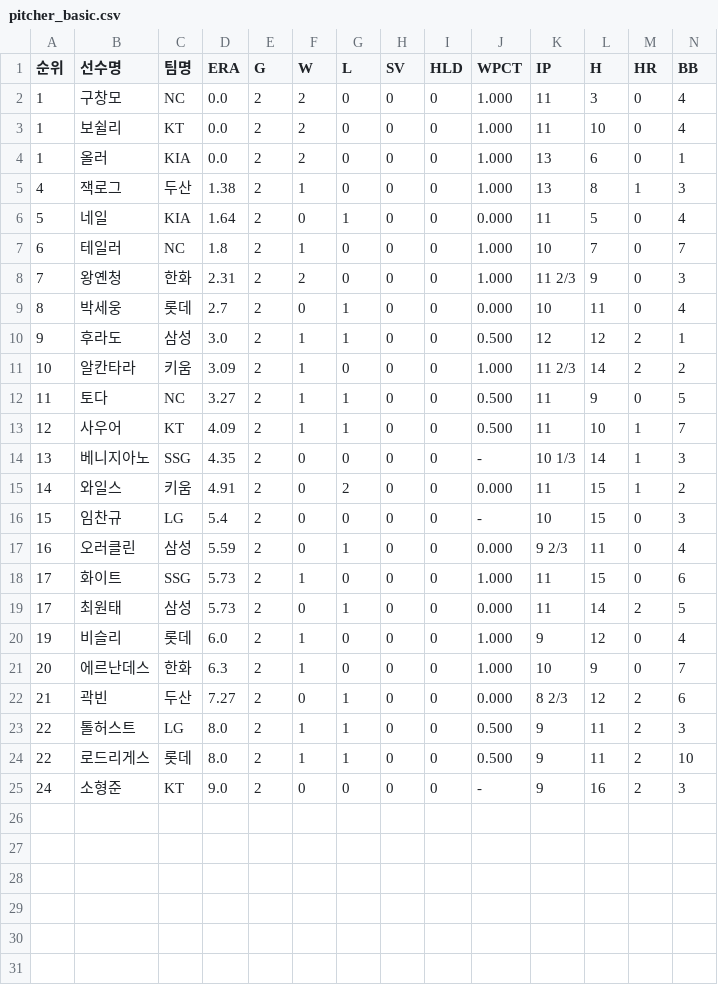
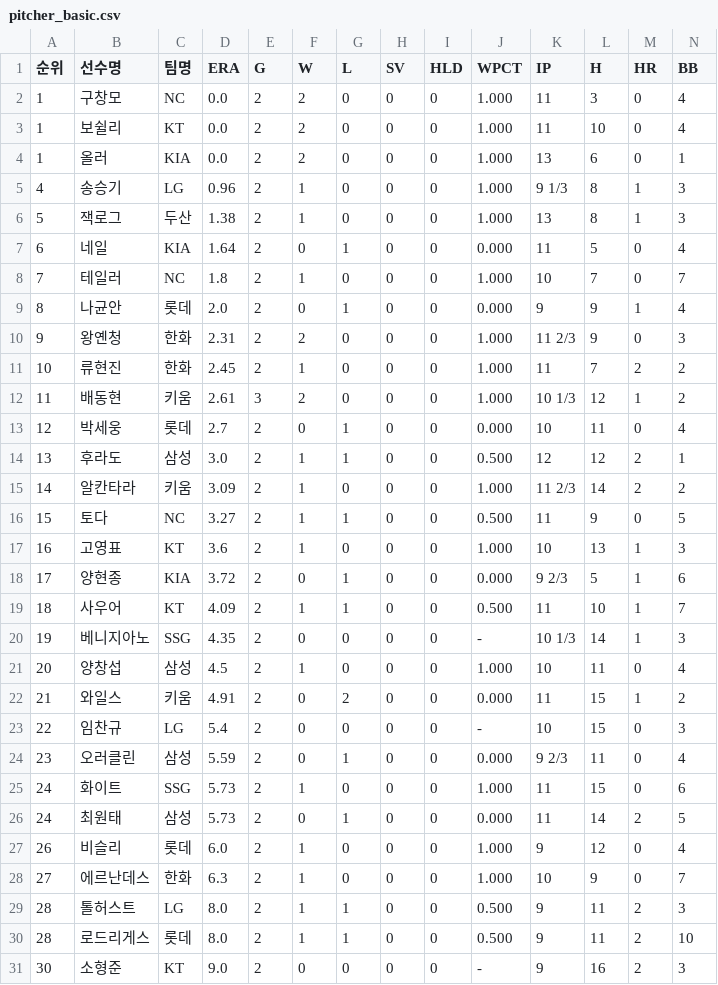
Before and after one commit to yruserious/kbo-fangraphs, a CSV file: data_raw/2026_kbo_official/pitcher_basic.csv, drawn as a sheet; only a part is shown; removed rows and columns are numbered as before the commit, all else as after; rows hold the shown columns only; the diff names each change by its address in the sheet, - before the commit and + after, or states it on an @@ line.

```diff
--- a/data_raw/2026_kbo_official/pitcher_basic.csv
+++ b/data_raw/2026_kbo_official/pitcher_basic.csv
+row 5: 4 | 송승기 | LG | 0.96 | 2 | 1 | 0 | 0 | 0 | 1.000 | 9 1/3 | 8 | 1 | 3
-A6 (순위): 4
+A6 (순위): 5
-A7 (순위): 5
+A7 (순위): 6
-A8 (순위): 6
+A8 (순위): 7
+row 9: 8 | 나균안 | 롯데 | 2.0 | 2 | 0 | 1 | 0 | 0 | 0.000 | 9 | 9 | 1 | 4
-A10 (순위): 7
+A10 (순위): 9
+row 11: 10 | 류현진 | 한화 | 2.45 | 2 | 1 | 0 | 0 | 0 | 1.000 | 11 | 7 | 2 | 2
+row 12: 11 | 배동현 | 키움 | 2.61 | 3 | 2 | 0 | 0 | 0 | 1.000 | 10 1/3 | 12 | 1 | 2
-A13 (순위): 8
+A13 (순위): 12
-A14 (순위): 9
+A14 (순위): 13
-A15 (순위): 10
+A15 (순위): 14
-A16 (순위): 11
+A16 (순위): 15
+row 17: 16 | 고영표 | KT | 3.6 | 2 | 1 | 0 | 0 | 0 | 1.000 | 10 | 13 | 1 | 3
+row 18: 17 | 양현종 | KIA | 3.72 | 2 | 0 | 1 | 0 | 0 | 0.000 | 9 2/3 | 5 | 1 | 6
-A19 (순위): 12
+A19 (순위): 18
-A20 (순위): 13
+A20 (순위): 19
+row 21: 20 | 양창섭 | 삼성 | 4.5 | 2 | 1 | 0 | 0 | 0 | 1.000 | 10 | 11 | 0 | 4
-A22 (순위): 14
+A22 (순위): 21
-A23 (순위): 15
+A23 (순위): 22
-A24 (순위): 16
+A24 (순위): 23
-A25:A26 (순위): 17
+A25:A26 (순위): 24
-A27 (순위): 19
+A27 (순위): 26
-A28 (순위): 20
+A28 (순위): 27
-row 22: 21 | 곽빈 | 두산 | 7.27 | 2 | 0 | 1 | 0 | 0 | 0.000 | 8 2/3 | 12 | 2 | 6
-A29:A30 (순위): 22
+A29:A30 (순위): 28
-A31 (순위): 24
+A31 (순위): 30
```
Also changed, not shown: data_raw/2026_kbo_official/defense_basic.csv, data_raw/2026_kbo_official/hitter_basic1.csv, 2 other files.
